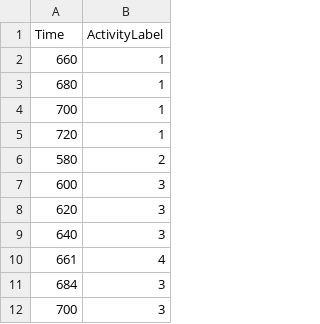
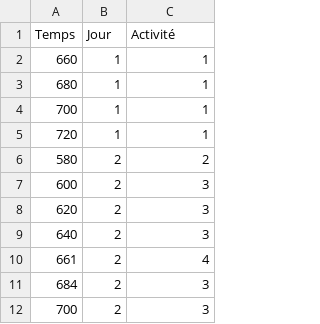
Before and after one commit to charlot567/slack-status, a CSV file: data.csv, drawn as a sheet; only a part is shown; removed rows and columns are numbered as before the commit, all else as after; the diff names each change by its address in the sheet, - before the commit and + after, or states it on an @@ line.

Commit message:
Update data.csv

```diff
--- a/data.csv
+++ b/data.csv
+column B, rows 2-12: 1 | 1 | 1 | 1 | 2 | 2 | 2 | 2 | 2 | 2 | 2
-row 1: Time | ActivityLabel
+row 1: Temps | Jour | Activité
```
